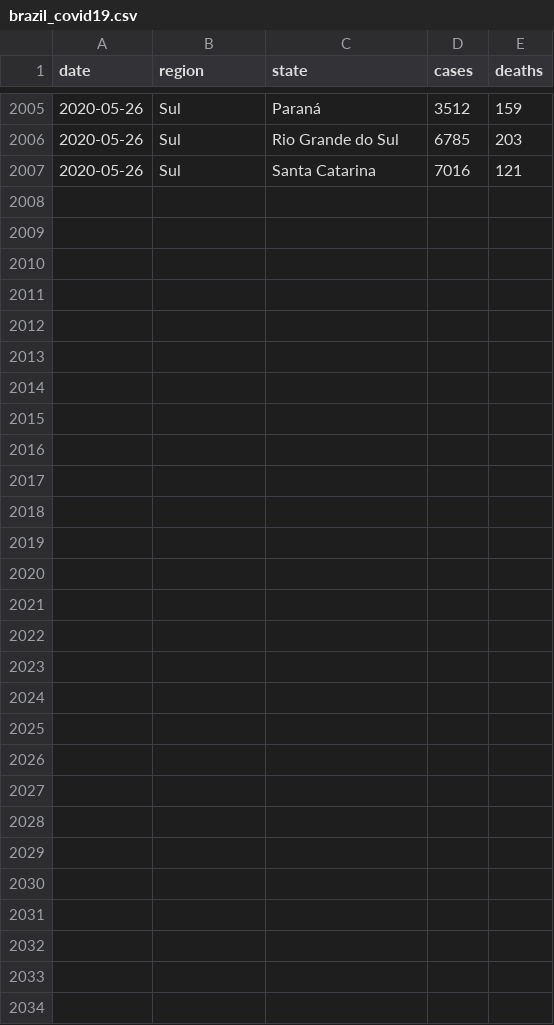
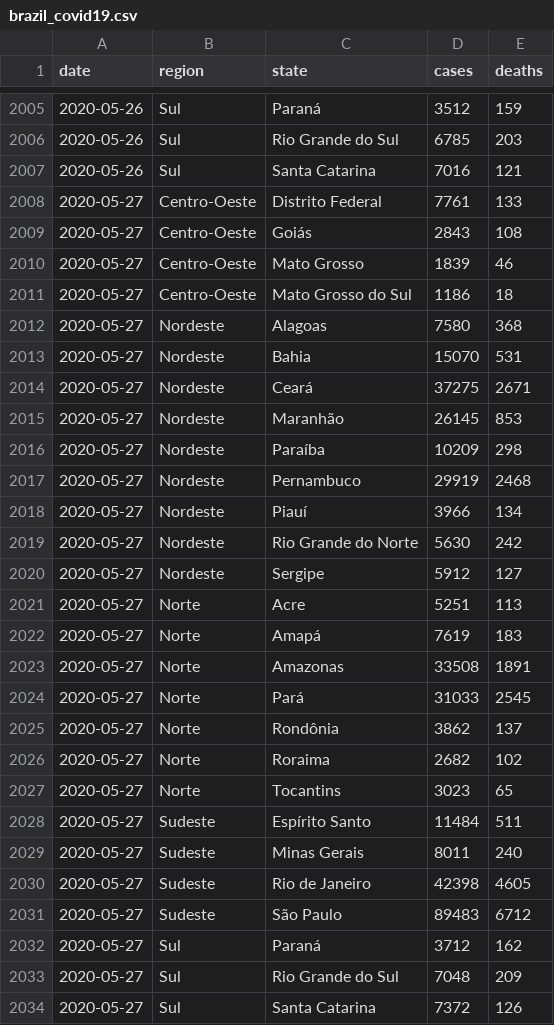
Before and after one commit to x-cohen/corona_virus_manaus, a CSV file: data/brazil_covid19.csv, drawn as a sheet; only a part is shown, gaps mark what is left out; the diff covers the shown part only.

```diff
--- a/data/brazil_covid19.csv
+++ b/data/brazil_covid19.csv
@@ -2007 +2007,28 @@ date,region,state,cases,deaths
 2020-05-26,Sul,Santa Catarina,7016,121
+2020-05-27,Centro-Oeste,Distrito Federal,7761,133
+2020-05-27,Centro-Oeste,Goiás,2843,108
+2020-05-27,Centro-Oeste,Mato Grosso,1839,46
+2020-05-27,Centro-Oeste,Mato Grosso do Sul,1186,18
+2020-05-27,Nordeste,Alagoas,7580,368
+2020-05-27,Nordeste,Bahia,15070,531
+2020-05-27,Nordeste,Ceará,37275,2671
+2020-05-27,Nordeste,Maranhão,26145,853
+2020-05-27,Nordeste,Paraíba,10209,298
+2020-05-27,Nordeste,Pernambuco,29919,2468
+2020-05-27,Nordeste,Piauí,3966,134
+2020-05-27,Nordeste,Rio Grande do Norte,5630,242
+2020-05-27,Nordeste,Sergipe,5912,127
+2020-05-27,Norte,Acre,5251,113
+2020-05-27,Norte,Amapá,7619,183
+2020-05-27,Norte,Amazonas,33508,1891
+2020-05-27,Norte,Pará,31033,2545
+2020-05-27,Norte,Rondônia,3862,137
+2020-05-27,Norte,Roraima,2682,102
+2020-05-27,Norte,Tocantins,3023,65
+2020-05-27,Sudeste,Espírito Santo,11484,511
+2020-05-27,Sudeste,Minas Gerais,8011,240
+2020-05-27,Sudeste,Rio de Janeiro,42398,4605
+2020-05-27,Sudeste,São Paulo,89483,6712
+2020-05-27,Sul,Paraná,3712,162
+2020-05-27,Sul,Rio Grande do Sul,7048,209
+2020-05-27,Sul,Santa Catarina,7372,126
```
Also changed, not shown: 1 moved row elsewhere in this file, data/brazil_covid19_macro.csv, data/dataset.csv, 4 other files.
